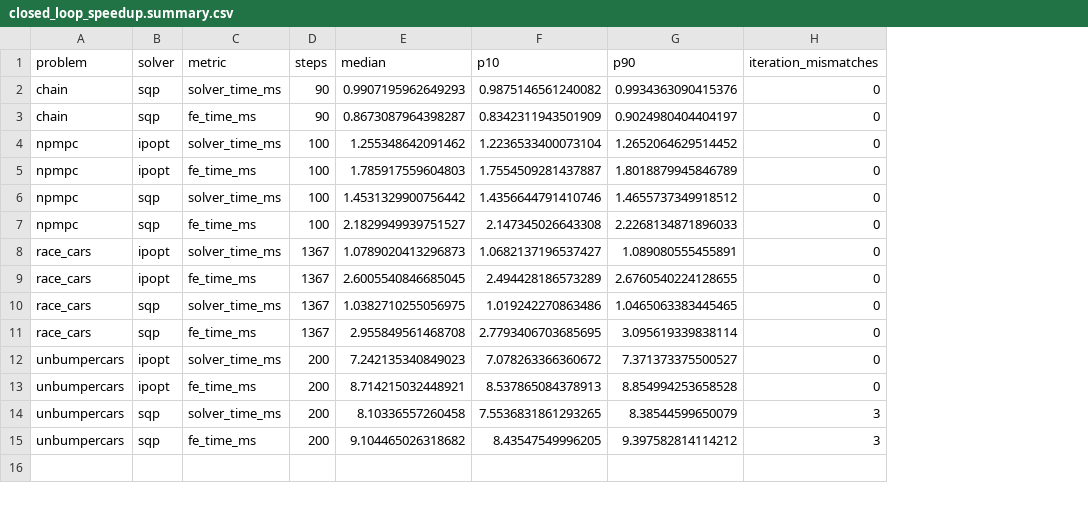
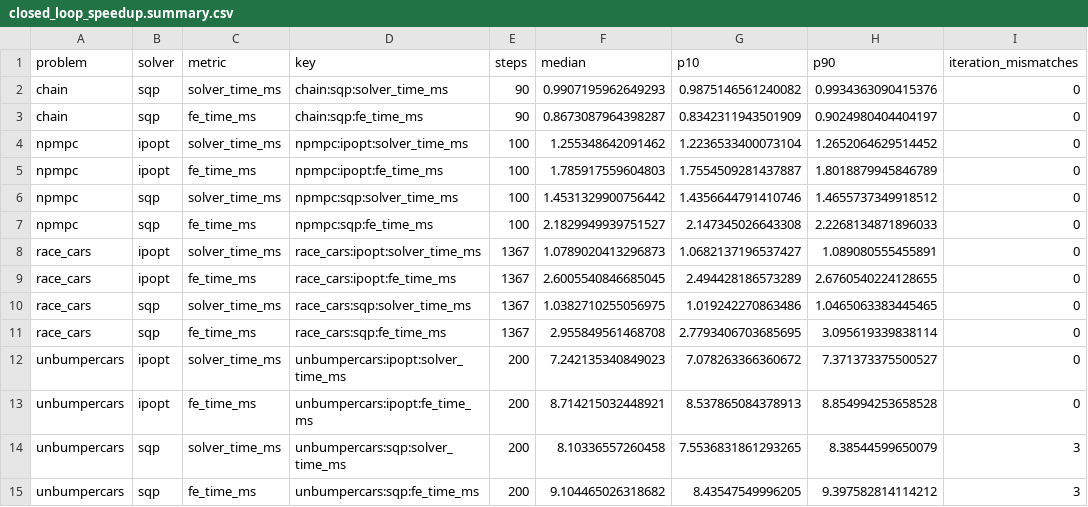
Before and after one commit to PREDICT-EPFL/scaly, a CSV file: docs/assets/benchmarks/closed_loop_speedup.summary.csv, drawn as a sheet; the diff names each change by its address in the sheet, - before the commit and + after, or states it on an @@ line.

Commit message:
Simplify the closed-loop page and align speedup markers

```diff
--- a/docs/assets/benchmarks/closed_loop_speedup.summary.csv
+++ b/docs/assets/benchmarks/closed_loop_speedup.summary.csv
+column D (key), rows 2-15: chain:sqp:solver_time_ms | chain:sqp:fe_time_ms | npmpc:ipopt:solver_time_ms | npmpc:ipopt:fe_time_ms | npmpc:sqp:solver_time_ms | npmpc:sqp:fe_time_ms | race_cars:ipopt:solver_time_ms | race_cars:ipopt:fe_time_ms | race_cars:sqp:solver_time_ms | race_cars:sqp:fe_time_ms | unbumpercars:ipopt:solver_time_ms | unbumpercars:ipopt:fe_time_ms | unbumpercars:sqp:solver_time_ms | unbumpercars:sqp:fe_time_ms
```
Also changed, not shown: 5 other files.
